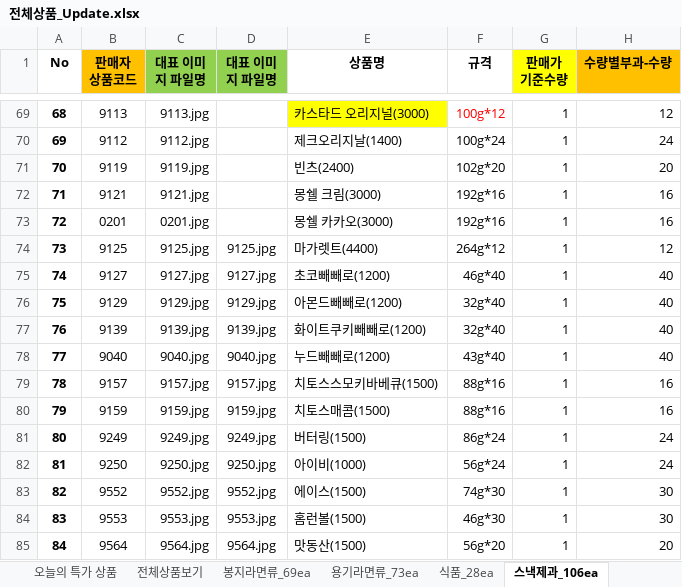
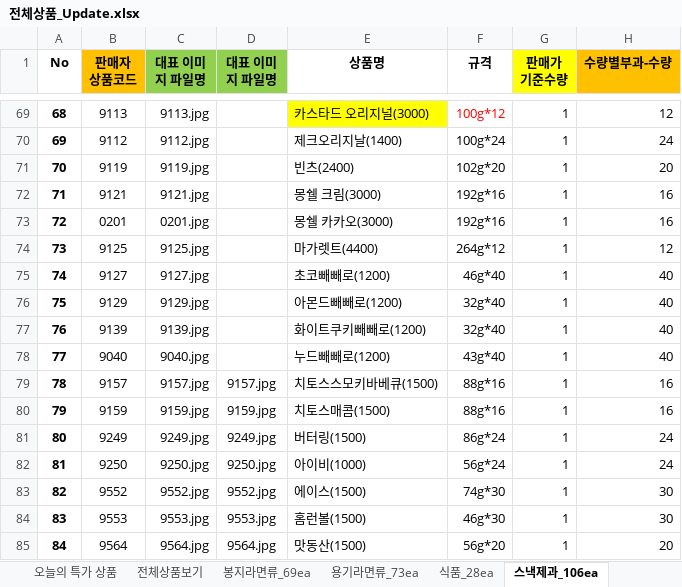
Before and after one commit to ArvidJoung/Tongup, an Excel workbook: 제품_20170414/전체상품_Update.xlsx, sheet 스낵제과_106ea, drawn as a sheet; only a part is shown, gaps mark what is left out; values as stored, in another font and other column widths than the file's, no borders; the diff names each change by its address in the sheet, - before the commit and + after, or states it on an @@ line.

Commit message:
[Image] 스낵제과 집 이미지 update - 추가 update 필요

```diff
--- a/제품_20170414/전체상품_Update.xlsx (sheet 스낵제과_106ea)
+++ b/제품_20170414/전체상품_Update.xlsx (sheet 스낵제과_106ea)
-D74 (대표 이미지 파일명): 9125.jpg
+D74 (대표 이미지 파일명): (empty)
-D75 (대표 이미지 파일명): 9127.jpg
+D75 (대표 이미지 파일명): (empty)
-D76 (대표 이미지 파일명): 9129.jpg
+D76 (대표 이미지 파일명): (empty)
-D77 (대표 이미지 파일명): 9139.jpg
+D77 (대표 이미지 파일명): (empty)
-D78 (대표 이미지 파일명): 9040.jpg
+D78 (대표 이미지 파일명): (empty)
```
Also changed, not shown: 5 other files.
